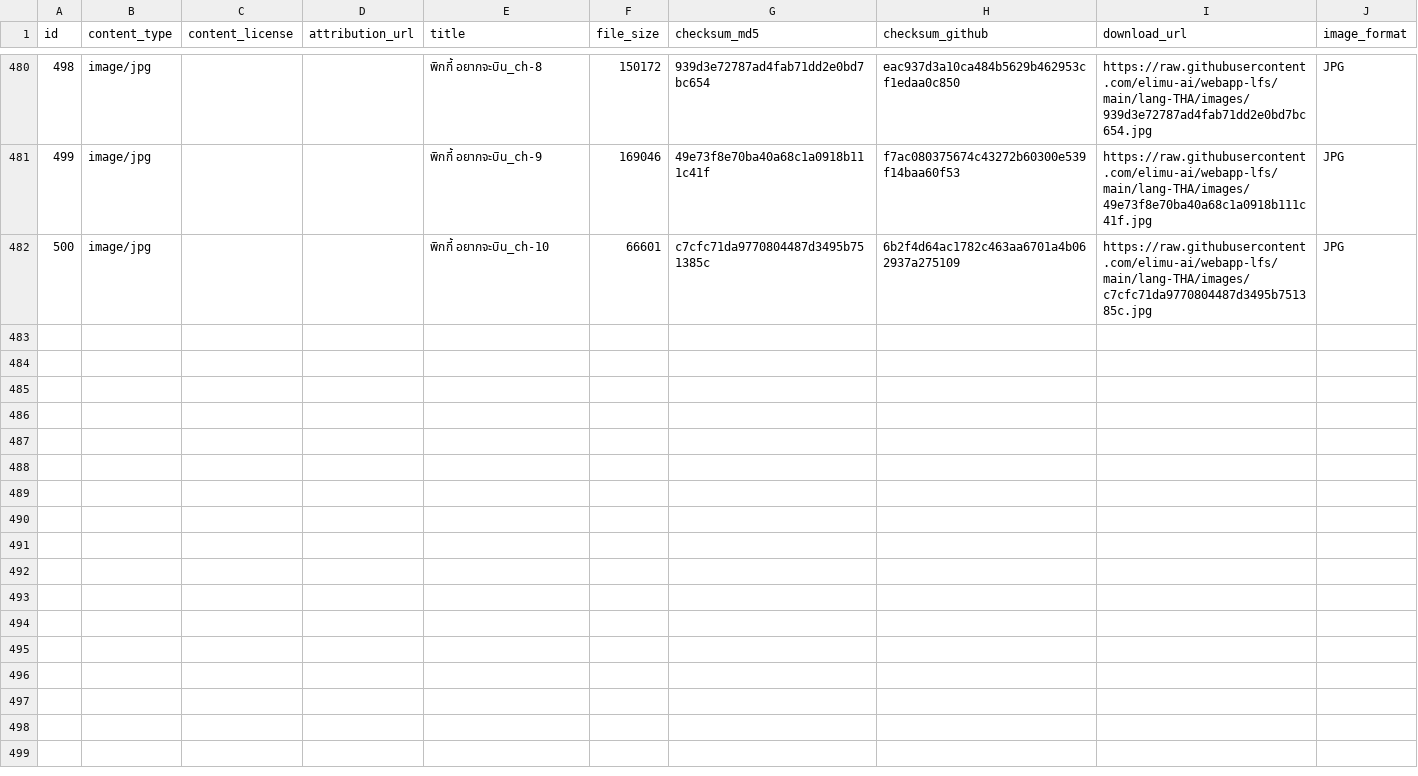
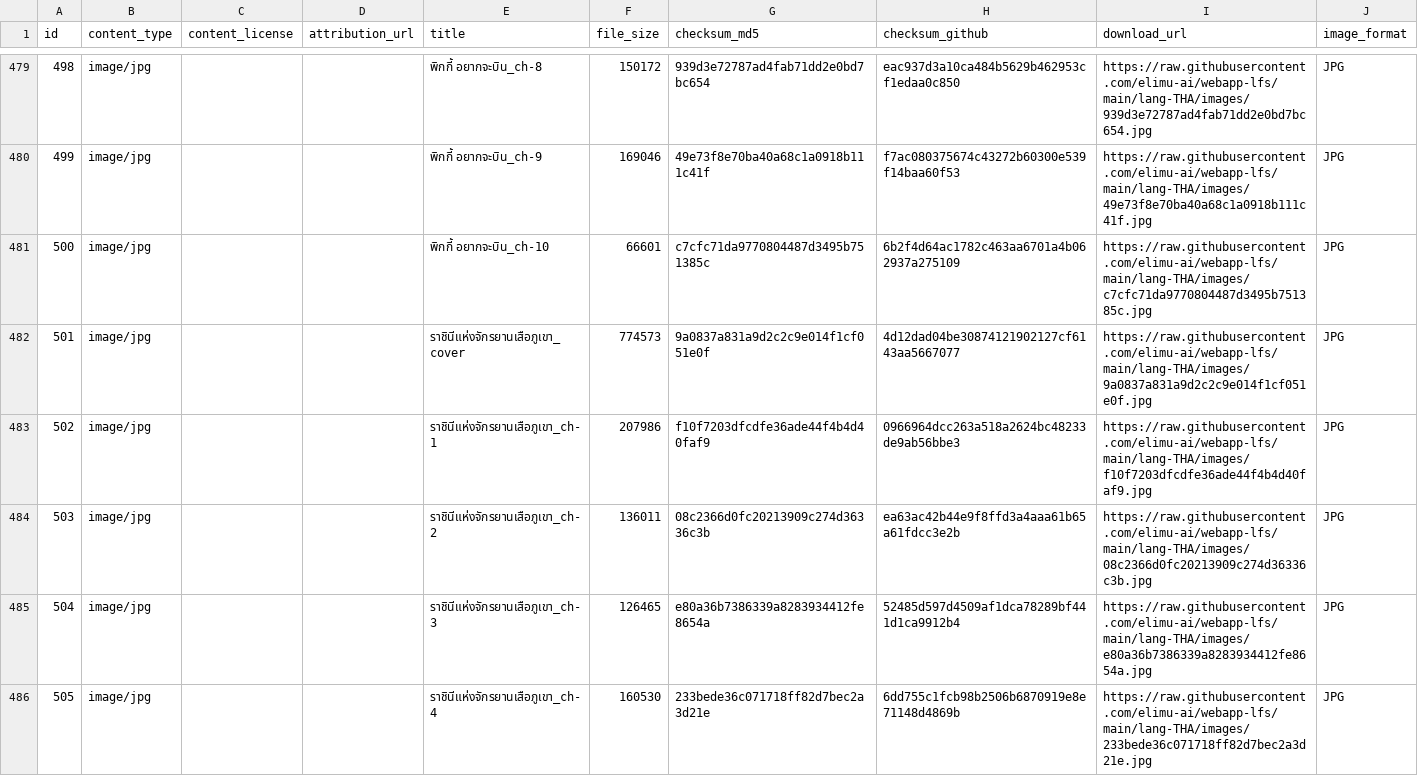
Before and after one commit to elimu-ai/webapp-lfs, a CSV file: lang-THA/images.csv, drawn as a sheet; only a part is shown, gaps mark what is left out; the diff covers the shown part only.

```diff
--- a/lang-THA/images.csv
+++ b/lang-THA/images.csv
@@ -482 +481,6 @@ id,content_type,content_license,attribution_url,title,file_size,checksum_md5,che
 500,image/jpg,,,พิกกี้ อยากจะบิน_ch-10,66601,c7cfc71da9770804487d3495b751385c,6b2f4d64ac1782c463aa6701a4b062937a275109,https://raw.githubusercontent.com/elimu-ai/webapp-lfs/main/lang-THA/images/c7cfc71da9770804487d3495b751385c.jpg,JPG
+501,image/jpg,,,ราชินีแห่งจักรยานเสือภูเขา_cover,774573,9a0837a831a9d2c2c9e014f1cf051e0f,4d12dad04be30874121902127cf6143aa5667077,https://raw.githubusercontent.com/elimu-ai/webapp-lfs/main/lang-THA/images/9a0837a831a9d2c2c9e014f1cf051e0f.jpg,JPG
+502,image/jpg,,,ราชินีแห่งจักรยานเสือภูเขา_ch-1,207986,f10f7203dfcdfe36ade44f4b4d40faf9,0966964dcc263a518a2624bc48233de9ab56bbe3,https://raw.githubusercontent.com/elimu-ai/webapp-lfs/main/lang-THA/images/f10f7203dfcdfe36ade44f4b4d40faf9.jpg,JPG
+503,image/jpg,,,ราชินีแห่งจักรยานเสือภูเขา_ch-2,136011,08c2366d0fc20213909c274d36336c3b,ea63ac42b44e9f8ffd3a4aaa61b65a61fdcc3e2b,https://raw.githubusercontent.com/elimu-ai/webapp-lfs/main/lang-THA/images/08c2366d0fc20213909c274d36336c3b.jpg,JPG
+504,image/jpg,,,ราชินีแห่งจักรยานเสือภูเขา_ch-3,126465,e80a36b7386339a8283934412fe8654a,52485d597d4509af1dca78289bf441d1ca9912b4,https://raw.githubusercontent.com/elimu-ai/webapp-lfs/main/lang-THA/images/e80a36b7386339a8283934412fe8654a.jpg,JPG
+505,image/jpg,,,ราชินีแห่งจักรยานเสือภูเขา_ch-4,160530,233bede36c071718ff82d7bec2a3d21e,6dd755c1fcb98b2506b6870919e8e71148d4869b,https://raw.githubusercontent.com/elimu-ai/webapp-lfs/main/lang-THA/images/233bede36c071718ff82d7bec2a3d21e.jpg,JPG
```
Also changed, not shown: 13 added rows and 1 removed row elsewhere in this file, lang-ENG/emojis.csv, lang-HIN/emojis.csv, 13 other files.
